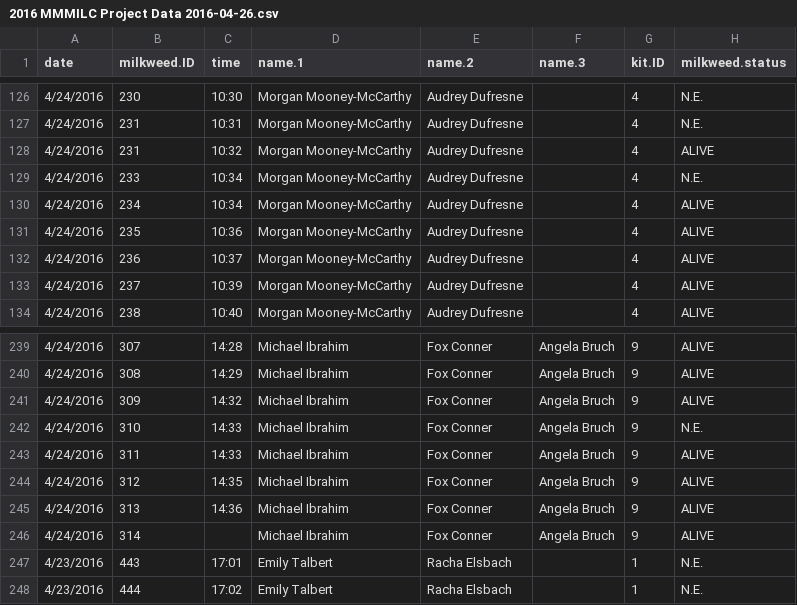
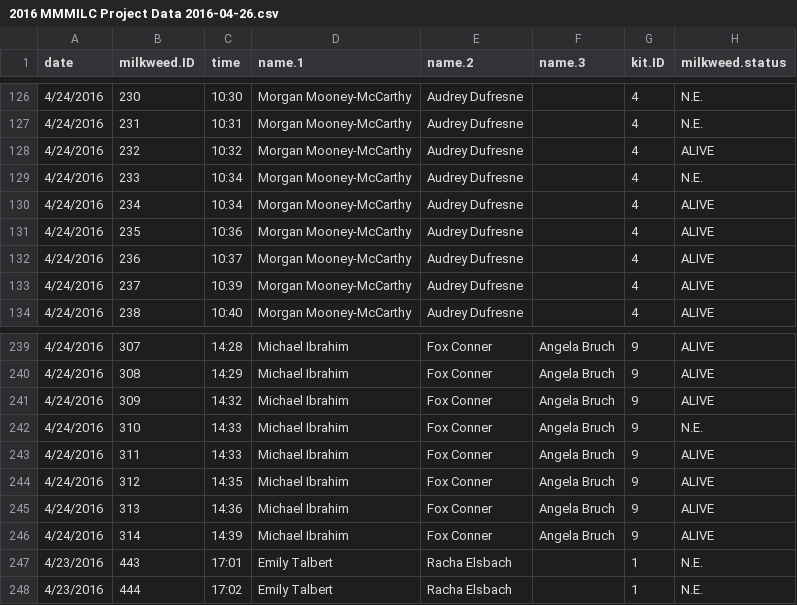
Before and after one commit to cicadachaser/MMMILC-2016, a CSV file: 2016 data/2016 MMMILC Project Data 2016-04-26.csv, drawn as a sheet; only a part is shown, gaps mark what is left out; the diff names each change by its address in the sheet, - before the commit and + after, or states it on an @@ line.

```diff
--- a/2016 data/2016 MMMILC Project Data 2016-04-26.csv
+++ b/2016 data/2016 MMMILC Project Data 2016-04-26.csv
-B128 (milkweed.ID): 231
+B128 (milkweed.ID): 232
-C246 (time): (empty)
+C246 (time): 14:39
```
Also changed, not shown: 28 other files.
